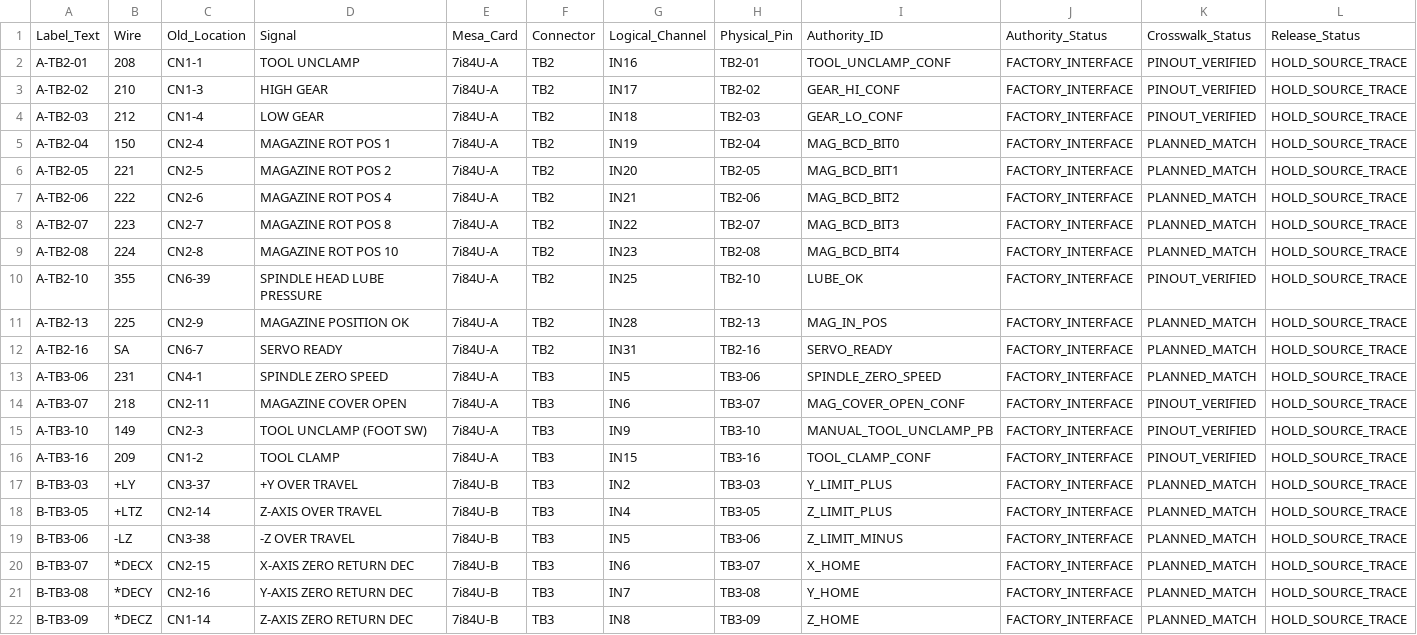
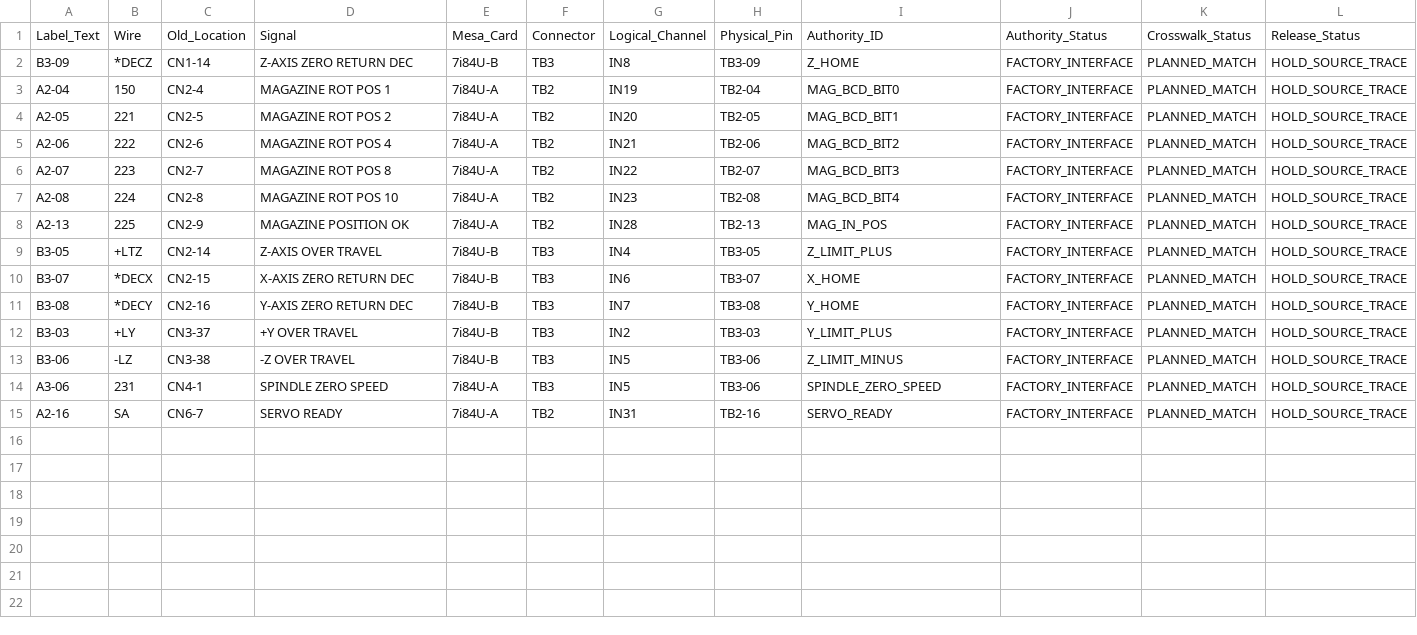
Before and after one commit to agant172/mazak-vqc20-linuxcnc-retrofit, a CSV file: wiring/bbia1_mesa_end_ferrules_epson.csv, drawn as a sheet.

Commit message:
Authority gate green: fix retracted P3 probe claim in ai_project_instructions, restatus power rows, regen label CSVs
- ai_project_instructions.md: P3 is unused/spare with NO exceptions; probe
  SKIP1 is on 7i84U-B TB3 IN15 (superseded claim row 15 had crept back in).
  Mesa manuals section corrected to actual docs/Mesa Manuals/ contents;
  removed retracted 7i97T/7i97 manual citations.
- current_pin_authority.csv: 7 unverified power rows FACTORY_INTERFACE ->
  PROPOSED per evidence-state taxonomy (A-card VIN stays
  ELECTRICALLY_VERIFIED per 08-07 measurement).
- Regenerated printer label CSVs via generate_label_csvs.py --write.

validate_authority.py exit 0 (9 warnings remain: unbound planned nets,
several intentionally held per authority_conflicts.md).
validate_control_logic.py exit 0.

Audit: Cowork Project_Audit_2026-08-09.md

```diff
--- a/wiring/bbia1_mesa_end_ferrules_epson.csv
+++ b/wiring/bbia1_mesa_end_ferrules_epson.csv
@@ -1,22 +1,15 @@
 Label_Text,Wire,Old_Location,Signal,Mesa_Card,Connector,Logical_Channel,Physical_Pin,Authority_ID,Authority_Status,Crosswalk_Status,Release_Status
-A-TB2-01,208,CN1-1,TOOL UNCLAMP,7i84U-A,TB2,IN16,TB2-01,TOOL_UNCLAMP_CONF,FACTORY_INTERFACE,PINOUT_VERIFIED,HOLD_SOURCE_TRACE
-A-TB2-02,210,CN1-3,HIGH GEAR,7i84U-A,TB2,IN17,TB2-02,GEAR_HI_CONF,FACTORY_INTERFACE,PINOUT_VERIFIED,HOLD_SOURCE_TRACE
-A-TB2-03,212,CN1-4,LOW GEAR,7i84U-A,TB2,IN18,TB2-03,GEAR_LO_CONF,FACTORY_INTERFACE,PINOUT_VERIFIED,HOLD_SOURCE_TRACE
-A-TB2-04,150,CN2-4,MAGAZINE ROT POS 1,7i84U-A,TB2,IN19,TB2-04,MAG_BCD_BIT0,FACTORY_INTERFACE,PLANNED_MATCH,HOLD_SOURCE_TRACE
-A-TB2-05,221,CN2-5,MAGAZINE ROT POS 2,7i84U-A,TB2,IN20,TB2-05,MAG_BCD_BIT1,FACTORY_INTERFACE,PLANNED_MATCH,HOLD_SOURCE_TRACE
-A-TB2-06,222,CN2-6,MAGAZINE ROT POS 4,7i84U-A,TB2,IN21,TB2-06,MAG_BCD_BIT2,FACTORY_INTERFACE,PLANNED_MATCH,HOLD_SOURCE_TRACE
-A-TB2-07,223,CN2-7,MAGAZINE ROT POS 8,7i84U-A,TB2,IN22,TB2-07,MAG_BCD_BIT3,FACTORY_INTERFACE,PLANNED_MATCH,HOLD_SOURCE_TRACE
-A-TB2-08,224,CN2-8,MAGAZINE ROT POS 10,7i84U-A,TB2,IN23,TB2-08,MAG_BCD_BIT4,FACTORY_INTERFACE,PLANNED_MATCH,HOLD_SOURCE_TRACE
-A-TB2-10,355,CN6-39,SPINDLE HEAD LUBE PRESSURE,7i84U-A,TB2,IN25,TB2-10,LUBE_OK,FACTORY_INTERFACE,PINOUT_VERIFIED,HOLD_SOURCE_TRACE
-A-TB2-13,225,CN2-9,MAGAZINE POSITION OK,7i84U-A,TB2,IN28,TB2-13,MAG_IN_POS,FACTORY_INTERFACE,PLANNED_MATCH,HOLD_SOURCE_TRACE
-A-TB2-16,SA,CN6-7,SERVO READY,7i84U-A,TB2,IN31,TB2-16,SERVO_READY,FACTORY_INTERFACE,PLANNED_MATCH,HOLD_SOURCE_TRACE
-A-TB3-06,231,CN4-1,SPINDLE ZERO SPEED,7i84U-A,TB3,IN5,TB3-06,SPINDLE_ZERO_SPEED,FACTORY_INTERFACE,PLANNED_MATCH,HOLD_SOURCE_TRACE
-A-TB3-07,218,CN2-11,MAGAZINE COVER OPEN,7i84U-A,TB3,IN6,TB3-07,MAG_COVER_OPEN_CONF,FACTORY_INTERFACE,PINOUT_VERIFIED,HOLD_SOURCE_TRACE
-A-TB3-10,149,CN2-3,TOOL UNCLAMP (FOOT SW),7i84U-A,TB3,IN9,TB3-10,MANUAL_TOOL_UNCLAMP_PB,FACTORY_INTERFACE,PINOUT_VERIFIED,HOLD_SOURCE_TRACE
-A-TB3-16,209,CN1-2,TOOL CLAMP,7i84U-A,TB3,IN15,TB3-16,TOOL_CLAMP_CONF,FACTORY_INTERFACE,PINOUT_VERIFIED,HOLD_SOURCE_TRACE
-B-TB3-03,+LY,CN3-37,+Y OVER TRAVEL,7i84U-B,TB3,IN2,TB3-03,Y_LIMIT_PLUS,FACTORY_INTERFACE,PLANNED_MATCH,HOLD_SOURCE_TRACE
-B-TB3-05,+LTZ,CN2-14,Z-AXIS OVER TRAVEL,7i84U-B,TB3,IN4,TB3-05,Z_LIMIT_PLUS,FACTORY_INTERFACE,PLANNED_MATCH,HOLD_SOURCE_TRACE
-B-TB3-06,-LZ,CN3-38,-Z OVER TRAVEL,7i84U-B,TB3,IN5,TB3-06,Z_LIMIT_MINUS,FACTORY_INTERFACE,PLANNED_MATCH,HOLD_SOURCE_TRACE
-B-TB3-07,*DECX,CN2-15,X-AXIS ZERO RETURN DEC,7i84U-B,TB3,IN6,TB3-07,X_HOME,FACTORY_INTERFACE,PLANNED_MATCH,HOLD_SOURCE_TRACE
-B-TB3-08,*DECY,CN2-16,Y-AXIS ZERO RETURN DEC,7i84U-B,TB3,IN7,TB3-08,Y_HOME,FACTORY_INTERFACE,PLANNED_MATCH,HOLD_SOURCE_TRACE
-B-TB3-09,*DECZ,CN1-14,Z-AXIS ZERO RETURN DEC,7i84U-B,TB3,IN8,TB3-09,Z_HOME,FACTORY_INTERFACE,PLANNED_MATCH,HOLD_SOURCE_TRACE
+B3-09,*DECZ,CN1-14,Z-AXIS ZERO RETURN DEC,7i84U-B,TB3,IN8,TB3-09,Z_HOME,FACTORY_INTERFACE,PLANNED_MATCH,HOLD_SOURCE_TRACE
+A2-04,150,CN2-4,MAGAZINE ROT POS 1,7i84U-A,TB2,IN19,TB2-04,MAG_BCD_BIT0,FACTORY_INTERFACE,PLANNED_MATCH,HOLD_SOURCE_TRACE
+A2-05,221,CN2-5,MAGAZINE ROT POS 2,7i84U-A,TB2,IN20,TB2-05,MAG_BCD_BIT1,FACTORY_INTERFACE,PLANNED_MATCH,HOLD_SOURCE_TRACE
+A2-06,222,CN2-6,MAGAZINE ROT POS 4,7i84U-A,TB2,IN21,TB2-06,MAG_BCD_BIT2,FACTORY_INTERFACE,PLANNED_MATCH,HOLD_SOURCE_TRACE
+A2-07,223,CN2-7,MAGAZINE ROT POS 8,7i84U-A,TB2,IN22,TB2-07,MAG_BCD_BIT3,FACTORY_INTERFACE,PLANNED_MATCH,HOLD_SOURCE_TRACE
+A2-08,224,CN2-8,MAGAZINE ROT POS 10,7i84U-A,TB2,IN23,TB2-08,MAG_BCD_BIT4,FACTORY_INTERFACE,PLANNED_MATCH,HOLD_SOURCE_TRACE
+A2-13,225,CN2-9,MAGAZINE POSITION OK,7i84U-A,TB2,IN28,TB2-13,MAG_IN_POS,FACTORY_INTERFACE,PLANNED_MATCH,HOLD_SOURCE_TRACE
+B3-05,+LTZ,CN2-14,Z-AXIS OVER TRAVEL,7i84U-B,TB3,IN4,TB3-05,Z_LIMIT_PLUS,FACTORY_INTERFACE,PLANNED_MATCH,HOLD_SOURCE_TRACE
+B3-07,*DECX,CN2-15,X-AXIS ZERO RETURN DEC,7i84U-B,TB3,IN6,TB3-07,X_HOME,FACTORY_INTERFACE,PLANNED_MATCH,HOLD_SOURCE_TRACE
+B3-08,*DECY,CN2-16,Y-AXIS ZERO RETURN DEC,7i84U-B,TB3,IN7,TB3-08,Y_HOME,FACTORY_INTERFACE,PLANNED_MATCH,HOLD_SOURCE_TRACE
+B3-03,+LY,CN3-37,+Y OVER TRAVEL,7i84U-B,TB3,IN2,TB3-03,Y_LIMIT_PLUS,FACTORY_INTERFACE,PLANNED_MATCH,HOLD_SOURCE_TRACE
+B3-06,-LZ,CN3-38,-Z OVER TRAVEL,7i84U-B,TB3,IN5,TB3-06,Z_LIMIT_MINUS,FACTORY_INTERFACE,PLANNED_MATCH,HOLD_SOURCE_TRACE
+A3-06,231,CN4-1,SPINDLE ZERO SPEED,7i84U-A,TB3,IN5,TB3-06,SPINDLE_ZERO_SPEED,FACTORY_INTERFACE,PLANNED_MATCH,HOLD_SOURCE_TRACE
+A2-16,SA,CN6-7,SERVO READY,7i84U-A,TB2,IN31,TB2-16,SERVO_READY,FACTORY_INTERFACE,PLANNED_MATCH,HOLD_SOURCE_TRACE
```
Also changed, not shown: mesa/current_pin_authority.csv, wiring/7i84u_b_terminal_legend_epson.csv, 1 other file.
